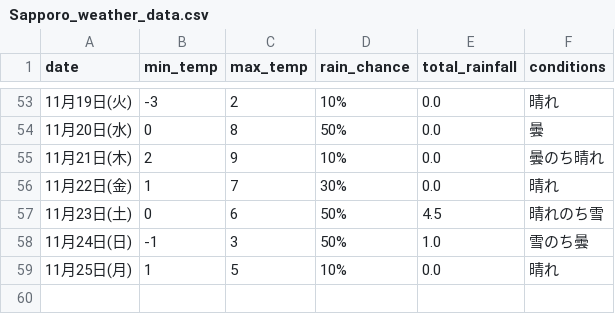
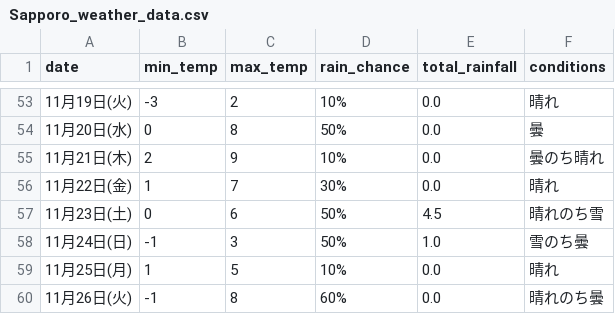
Before and after one commit to Curtendo/weather-scraper, a CSV file: Sapporo_weather_data.csv, drawn as a sheet; only a part is shown, gaps mark what is left out; the diff names each change by its address in the sheet, - before the commit and + after, or states it on an @@ line.

```diff
--- a/Sapporo_weather_data.csv
+++ b/Sapporo_weather_data.csv
+row 60: 11月26日(火) | -1 | 8 | 60% | 0.0 | 晴れのち曇
```
Also changed, not shown: Kakamigahara_weather_data.csv, Okinawa_weather_data.csv, 2 other files.
